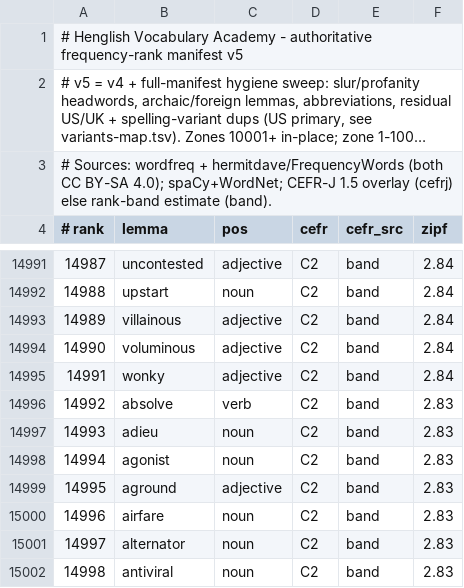
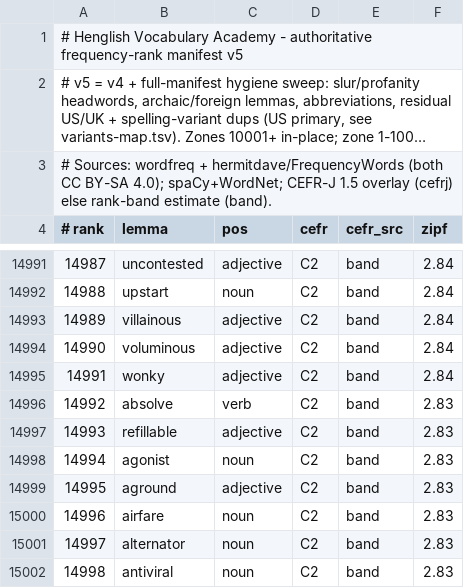
Before and after one commit to alhinawi/henglish-Hinawi-English-Academy, a TSV file: data/vocab-ranks/english-30k.tsv, drawn as a sheet; only a part is shown, gaps mark what is left out; long unchanged cells end in ….

```diff
--- a/data/vocab-ranks/english-30k.tsv
+++ b/data/vocab-ranks/english-30k.tsv
@@ -14996,3 +14996,3 @@
 14992	absolve	verb	C2	band	2.83
-14993	adieu	noun	C2	band	2.83
+14993	refillable	adjective	C2	band	2.83
 14994	agonist	noun	C2	band	2.83
```
Also changed, not shown: data/vocab-ranks/variants-map.tsv.
